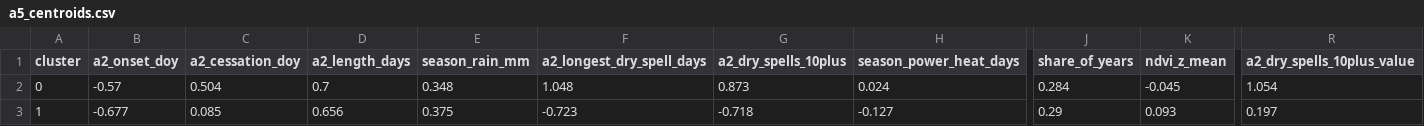
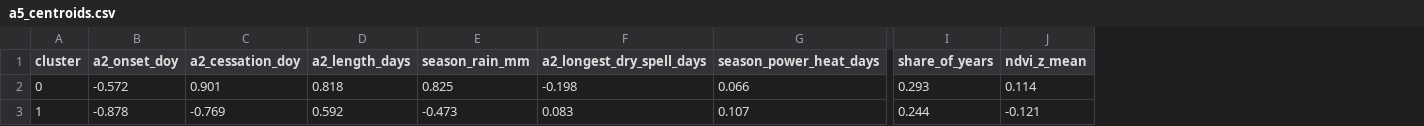
Before and after one commit to hendrixxD/FieldDynamics-Lab, a CSV file: data/processed/models/a5/a5_centroids.csv, drawn as a sheet; only a part is shown, gaps mark what is left out; removed rows and columns are numbered as before the commit, all else as after; the diff covers the shown part only; the diff names each change by its address in the sheet, - before the commit and + after, or states it on an @@ line.

```diff
--- a/data/processed/models/a5/a5_centroids.csv
+++ b/data/processed/models/a5/a5_centroids.csv
-column G (a2_dry_spells_10plus), rows 2-3: 0.873 | -0.718
-column R (a2_dry_spells_10plus_value), rows 2-3: 1.054 | 0.197
-B2 (a2_onset_doy): -0.57
+B2 (a2_onset_doy): -0.572
-C2 (a2_cessation_doy): 0.504
+C2 (a2_cessation_doy): 0.901
-D2 (a2_length_days): 0.7
+D2 (a2_length_days): 0.818
-E2 (season_rain_mm): 0.348
+E2 (season_rain_mm): 0.825
-F2 (a2_longest_dry_spell_days): 1.048
+F2 (a2_longest_dry_spell_days): -0.198
-G2 (season_power_heat_days): 0.024
+G2 (season_power_heat_days): 0.066
-I2 (share_of_years): 0.284
+I2 (share_of_years): 0.293
-J2 (ndvi_z_mean): -0.045
+J2 (ndvi_z_mean): 0.114
-B3 (a2_onset_doy): -0.677
+B3 (a2_onset_doy): -0.878
-C3 (a2_cessation_doy): 0.085
+C3 (a2_cessation_doy): -0.769
-D3 (a2_length_days): 0.656
+D3 (a2_length_days): 0.592
-E3 (season_rain_mm): 0.375
+E3 (season_rain_mm): -0.473
-F3 (a2_longest_dry_spell_days): -0.723
+F3 (a2_longest_dry_spell_days): 0.083
-G3 (season_power_heat_days): -0.127
+G3 (season_power_heat_days): 0.107
-I3 (share_of_years): 0.29
+I3 (share_of_years): 0.244
-J3 (ndvi_z_mean): 0.093
+J3 (ndvi_z_mean): -0.121
```
Also changed, not shown: 47 edited cells elsewhere in this file, data/processed/models/a5/a5_lga_type_share.csv, data/processed/models/a5/a5_model_selection.csv, 6 other files.
